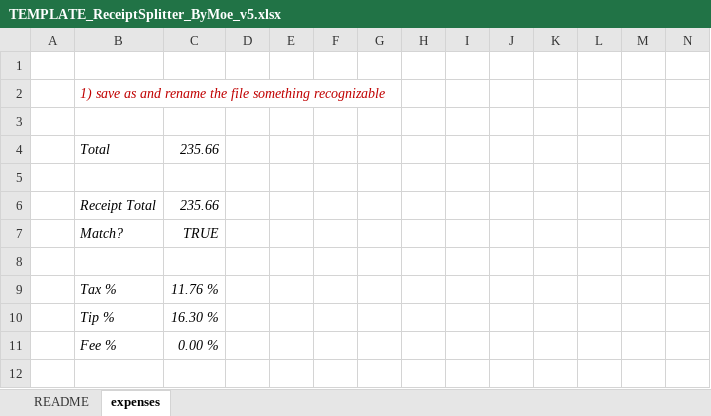
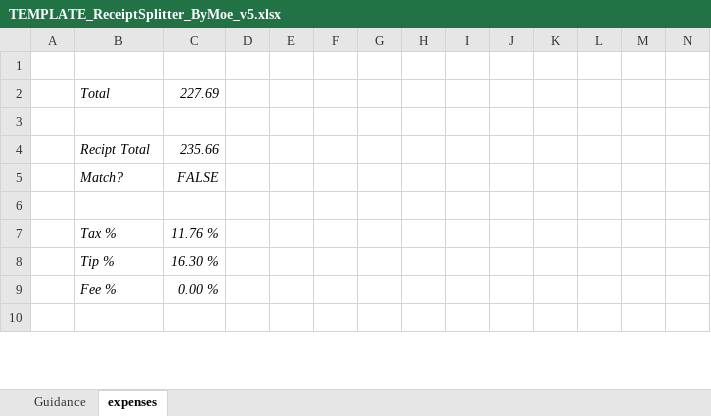
Before and after one commit to jrenn3/personal_finance, an Excel workbook: dist/files/TEMPLATE_ReceiptSplitter_ByMoe_v5.xlsx, sheet expenses, drawn as a sheet; only a part is shown; values as stored, in another font and other column widths than the file's, no borders; charts and pictures not drawn; removed rows and columns are numbered as before the commit, all else as after; rows hold the shown columns only; the diff covers the shown part only; the diff names each change by its address in the sheet, - before the commit and + after, or states it on an @@ line.

```diff
--- a/dist/files/TEMPLATE_ReceiptSplitter_ByMoe_v5.xlsx (sheet expenses)
+++ b/dist/files/TEMPLATE_ReceiptSplitter_ByMoe_v5.xlsx (sheet expenses)
-sheet tab: README
+sheet tab: Guidance
-row 2:  | 1) save as and rename the file something recognizable
+row 2:  | Total | 227.69
-row 4:  | Total | 235.66
-row 5: (empty)
-B4: Receipt Total
+B4: Recipt Total
-C5: TRUE
+C5: FALSE
```
Also changed, not shown: 17 added rows, 18 removed rows, 49 edited cells and cell formats elsewhere in this sheet, formulas that keep their value, charts or pictures, 8 other files.
